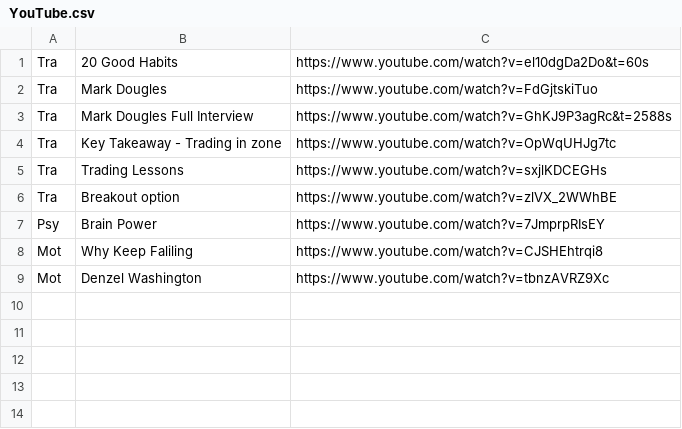
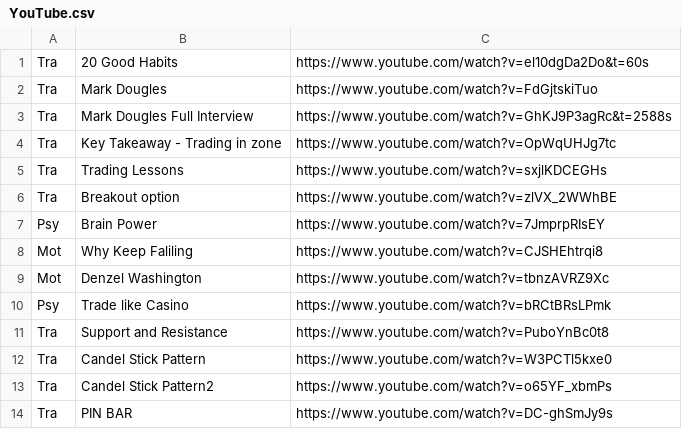
Before and after one commit to PP-Ram/FxData, a CSV file: Data/YouTube.csv, drawn as a sheet.

Commit message:
From UK APP

```diff
--- a/Data/YouTube.csv
+++ b/Data/YouTube.csv
@@ -9 +9,6 @@ Mot,Why Keep Faliling,https://www.youtube.com/watch?v=CJSHEhtrqi8
 Mot,Denzel Washington,https://www.youtube.com/watch?v=tbnzAVRZ9Xc
+Psy,Trade like Casino,https://www.youtube.com/watch?v=bRCtBRsLPmk
+Tra,Support and Resistance,https://www.youtube.com/watch?v=PuboYnBc0t8
+Tra,Candel Stick Pattern,https://www.youtube.com/watch?v=W3PCTl5kxe0
+Tra,Candel Stick Pattern2,https://www.youtube.com/watch?v=o65YF_xbmPs
+Tra,PIN BAR,https://www.youtube.com/watch?v=DC-ghSmJy9s
```
